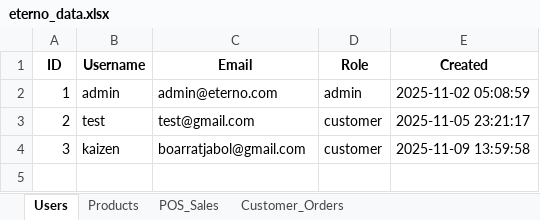
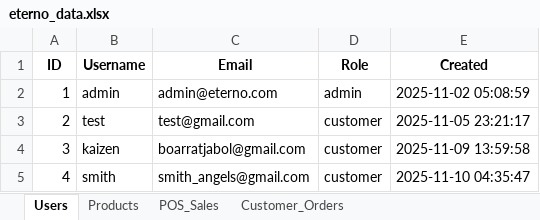
Before and after one commit to Strix-xy/Eterno-Web, an Excel workbook: eterno_data.xlsx, sheet Users, drawn as a sheet; values as stored, in another font and other column widths than the file's, no borders; the diff names each change by its address in the sheet, - before the commit and + after, or states it on an @@ line.

```diff
--- a/eterno_data.xlsx (sheet Users)
+++ b/eterno_data.xlsx (sheet Users)
+row 5: 4 | smith | smith_angels@gmail.com | customer | 2025-11-10 04:35:47
```
Also changed, not shown: sheet Customer_Orders, sheet POS_Sales, sheet Products, 11 other files.
